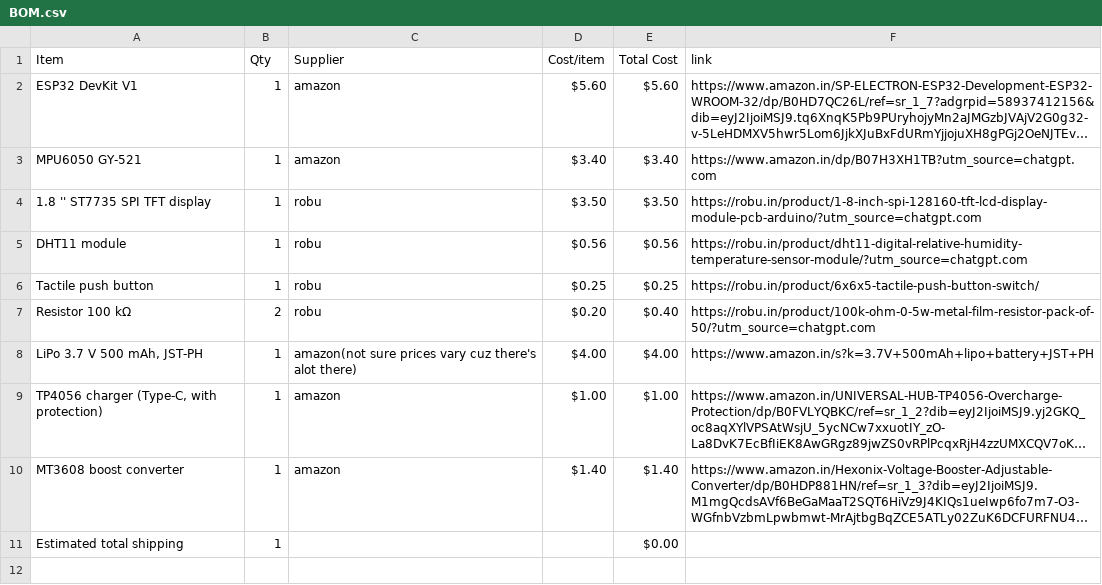
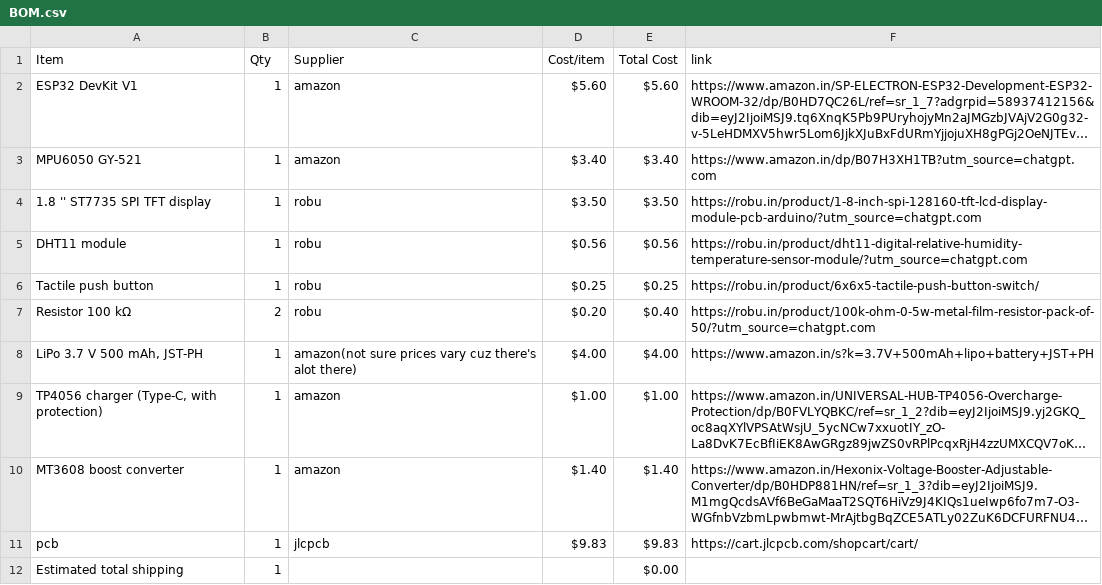
Before and after one commit to miyakostarry/petstarbie, a CSV file: BOM.csv, drawn as a sheet; long unchanged cells end in …; the diff names each change by its address in the sheet, - before the commit and + after, or states it on an @@ line.

Commit message:
Sync Starbie from Half Life

```diff
--- a/BOM.csv
+++ b/BOM.csv
+row 11: pcb | 1 | jlcpcb | $9.83 | $9.83 | https://cart.jlcpcb.com/shopcart/cart/
```
